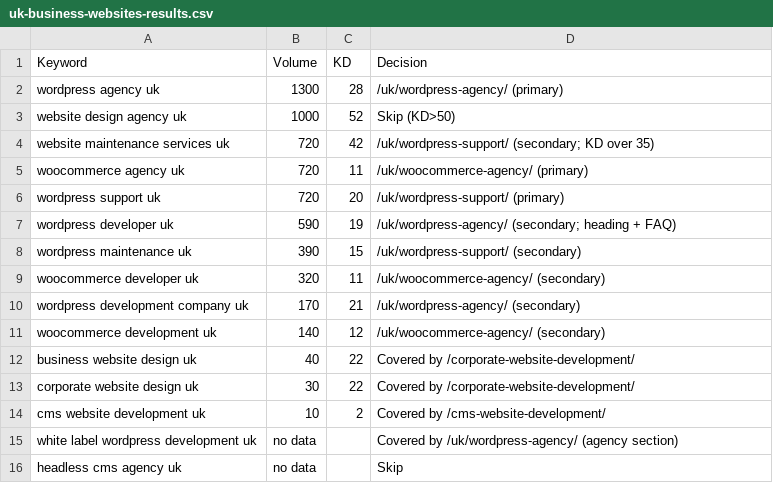
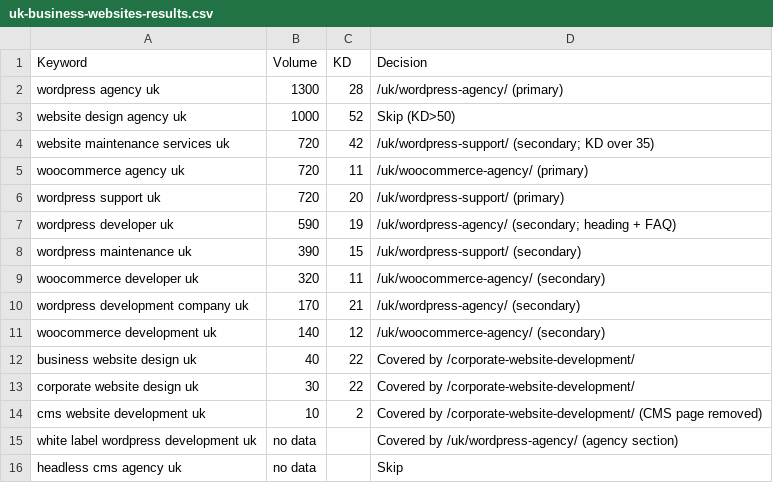
Before and after one commit to lpheavydeals/magnus-path, a CSV file: research/abroad-keyword-results/uk-business-websites-results.csv, drawn as a sheet.

```diff
--- a/research/abroad-keyword-results/uk-business-websites-results.csv
+++ b/research/abroad-keyword-results/uk-business-websites-results.csv
@@ -13,3 +13,3 @@ business website design uk,40,22,Covered by /corporate-website-development/
 corporate website design uk,30,22,Covered by /corporate-website-development/
-cms website development uk,10,2,Covered by /cms-website-development/
+cms website development uk,10,2,Covered by /corporate-website-development/ (CMS page removed)
 white label wordpress development uk,no data,,Covered by /uk/wordpress-agency/ (agency section)
```
Also changed, not shown: research/abroad-keyword-lists/business-websites/all-countries-plan.csv, research/abroad-keyword-results/us-business-websites-results.csv, 5 other files.
